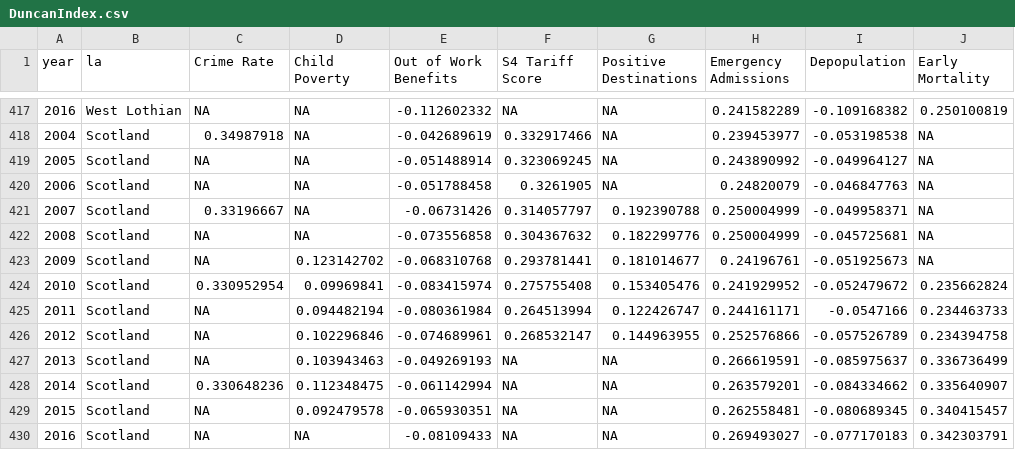
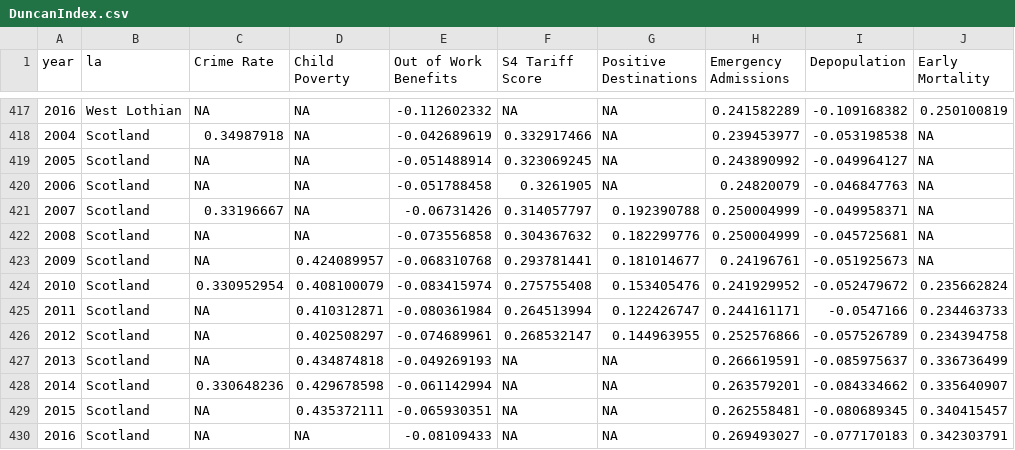
Before and after one commit to Improvement-Service/CPOP, a CSV file: data/DuncanIndex.csv, drawn as a sheet; only a part is shown, gaps mark what is left out.

Commit message:
Remove surplus code at top, add new CP duncan index figures for Scotland

```diff
--- a/data/DuncanIndex.csv
+++ b/data/DuncanIndex.csv
@@ -422,9 +422,9 @@ year,la,Crime Rate,Child Poverty,Out of Work Benefits,S4 Tariff Score,Positive D
 2008,Scotland,NA,NA,-0.073556858,0.304367632,0.182299776,0.250004999,-0.045725681,NA
-2009,Scotland,NA,0.123142702,-0.068310768,0.293781441,0.181014677,0.24196761,-0.051925673,NA
-2010,Scotland,0.330952954,0.09969841,-0.083415974,0.275755408,0.153405476,0.241929952,-0.052479672,0.235662824
-2011,Scotland,NA,0.094482194,-0.080361984,0.264513994,0.122426747,0.244161171,-0.0547166,0.234463733
-2012,Scotland,NA,0.102296846,-0.074689961,0.268532147,0.144963955,0.252576866,-0.057526789,0.234394758
-2013,Scotland,NA,0.103943463,-0.049269193,NA,NA,0.266619591,-0.085975637,0.336736499
-2014,Scotland,0.330648236,0.112348475,-0.061142994,NA,NA,0.263579201,-0.084334662,0.335640907
-2015,Scotland,NA,0.092479578,-0.065930351,NA,NA,0.262558481,-0.080689345,0.340415457
+2009,Scotland,NA,0.424089957,-0.068310768,0.293781441,0.181014677,0.24196761,-0.051925673,NA
+2010,Scotland,0.330952954,0.408100079,-0.083415974,0.275755408,0.153405476,0.241929952,-0.052479672,0.235662824
+2011,Scotland,NA,0.410312871,-0.080361984,0.264513994,0.122426747,0.244161171,-0.0547166,0.234463733
+2012,Scotland,NA,0.402508297,-0.074689961,0.268532147,0.144963955,0.252576866,-0.057526789,0.234394758
+2013,Scotland,NA,0.434874818,-0.049269193,NA,NA,0.266619591,-0.085975637,0.336736499
+2014,Scotland,0.330648236,0.429678598,-0.061142994,NA,NA,0.263579201,-0.084334662,0.335640907
+2015,Scotland,NA,0.435372111,-0.065930351,NA,NA,0.262558481,-0.080689345,0.340415457
 2016,Scotland,NA,NA,-0.08109433,NA,NA,0.269493027,-0.077170183,0.342303791
```
Also changed, not shown: 1 other file.
